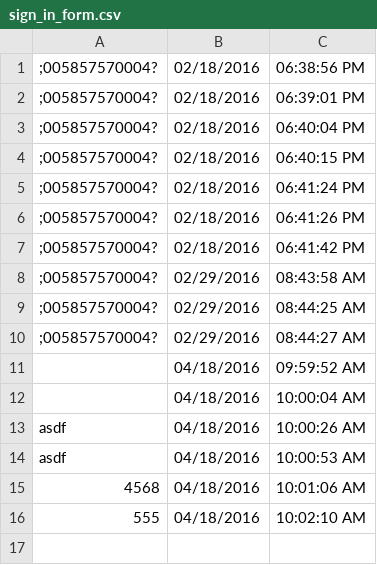
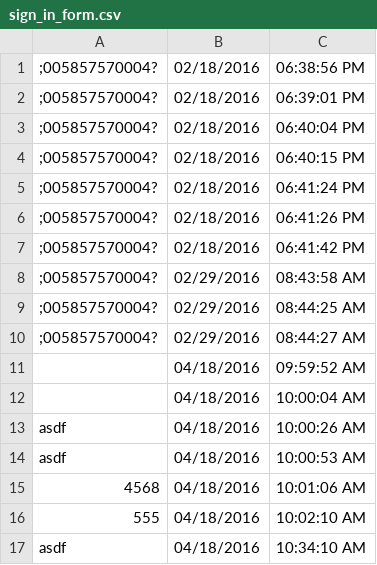
Before and after one commit to JonathonMarlar/cardreader, a CSV file: CardReader/bin/Release/sign_in_form.csv, drawn as a sheet.

```diff
--- a/CardReader/bin/Release/sign_in_form.csv
+++ b/CardReader/bin/Release/sign_in_form.csv
@@ -16 +16,2 @@ asdf,04/18/2016,10:00:53 AM
 555,04/18/2016,10:02:10 AM
+asdf,04/18/2016,10:34:10 AM
```
Also changed, not shown: 7 other files.
